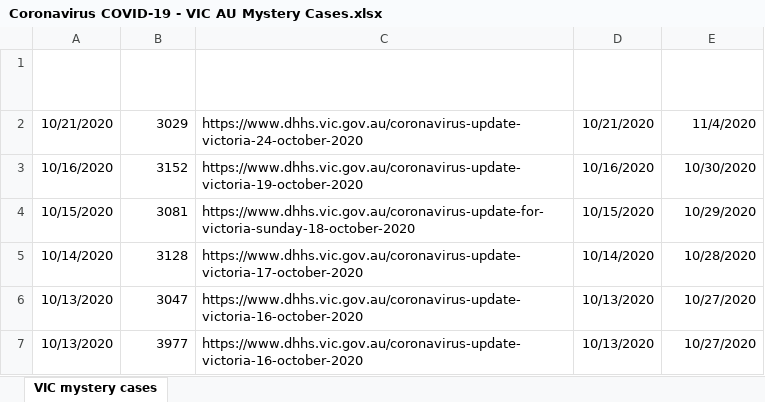
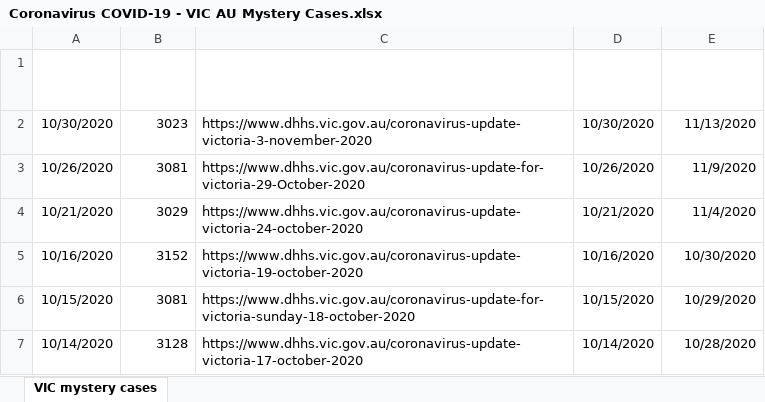
Before and after one commit to Mike-Honey/covid-19-vic-au, an Excel workbook: Coronavirus COVID-19 - VIC AU Mystery Cases.xlsx, sheet VIC mystery cases, drawn as a sheet; only a part is shown; the shorter side is filled out with more unchanged rows; values as stored, in another font and other column widths than the file's, no borders; table styles not drawn; the diff names each change by its address in the sheet, - before the commit and + after, or states it on an @@ line.

Commit message:
Add files via upload

```diff
--- a/Coronavirus COVID-19 - VIC AU Mystery Cases.xlsx (sheet VIC mystery cases)
+++ b/Coronavirus COVID-19 - VIC AU Mystery Cases.xlsx (sheet VIC mystery cases)
+row 2: 10/30/2020 | 3023 | https://www.dhhs.vic.gov.au/coronavirus-update-victoria-3-november-2020 | 10/30/2020 | 11/13/2020
+row 3: 10/26/2020 | 3081 | https://www.dhhs.vic.gov.au/coronavirus-update-for-victoria-29-October-2020 | 10/26/2020 | 11/9/2020
```
